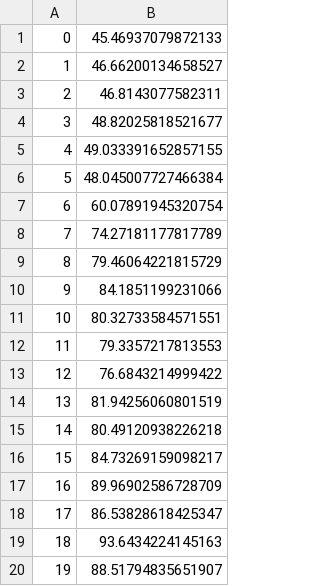
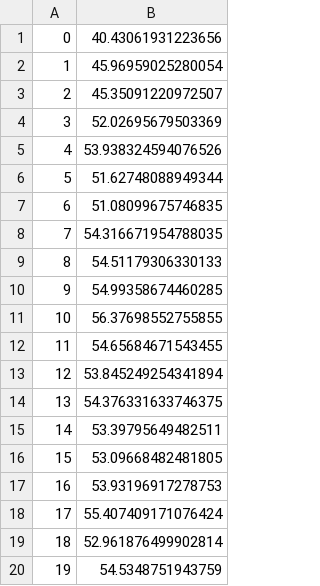
Before and after one commit to Black-Sea0/Complex_system_sim, a CSV file: avg_vs_time.csv, drawn as a sheet.

```diff
--- a/avg_vs_time.csv
+++ b/avg_vs_time.csv
@@ -1,20 +1,20 @@
-0,45.46937079872133
-1,46.66200134658527
-2,46.8143077582311
-3,48.82025818521677
-4,49.033391652857155
-5,48.045007727466384
-6,60.07891945320754
-7,74.27181177817789
-8,79.46064221815729
-9,84.1851199231066
-10,80.32733584571551
-11,79.3357217813553
-12,76.6843214999422
-13,81.94256060801519
-14,80.49120938226218
-15,84.73269159098217
-16,89.96902586728709
-17,86.53828618425347
-18,93.6434224145163
-19,88.51794835651907
+0,40.43061931223656
+1,45.96959025280054
+2,45.35091220972507
+3,52.02695679503369
+4,53.938324594076526
+5,51.62748088949344
+6,51.08099675746835
+7,54.316671954788035
+8,54.51179306330133
+9,54.99358674460285
+10,56.37698552755855
+11,54.65684671543455
+12,53.845249254341894
+13,54.376331633746375
+14,53.39795649482511
+15,53.09668482481805
+16,53.93196917278753
+17,55.407409171076424
+18,52.961876499902814
+19,54.5348751943759
```
Also changed, not shown: 2 other files.
